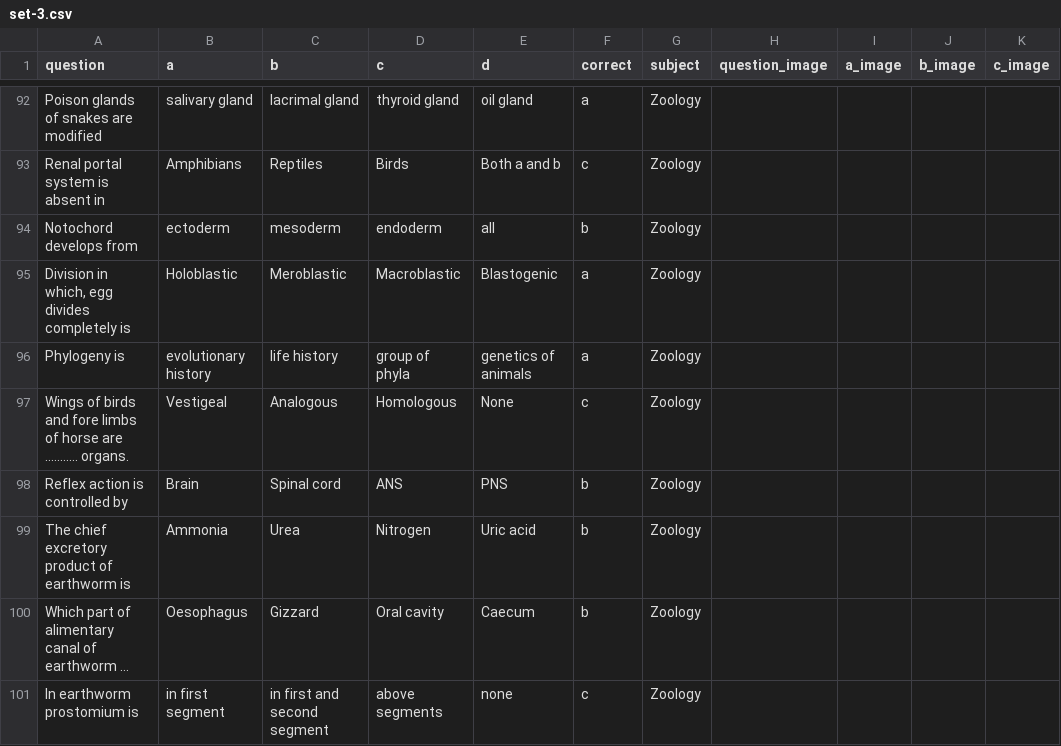
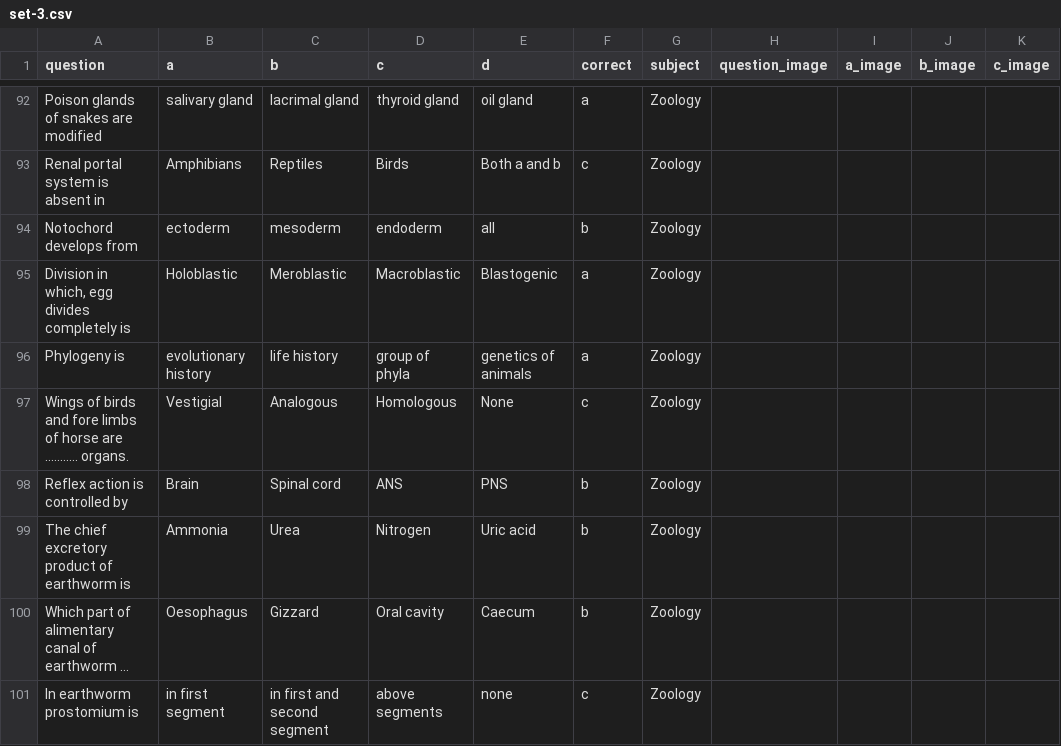
Before and after one commit to bhandariroshan/mcqapp, a CSV file: apps/exam_api/iom-new/set-3.csv, drawn as a sheet; only a part is shown, gaps mark what is left out; long unchanged cells end in …; the diff covers the shown part only; the diff names each change by its address in the sheet, - before the commit and + after, or states it on an @@ line.

```diff
--- a/apps/exam_api/iom-new/set-3.csv
+++ b/apps/exam_api/iom-new/set-3.csv
-B97 (a): Vestigeal
+B97 (a): Vestigial
```
Also changed, not shown: 9 edited cells elsewhere in this file, apps/exam_api/iom-new/set-2.csv, 3 other files.
